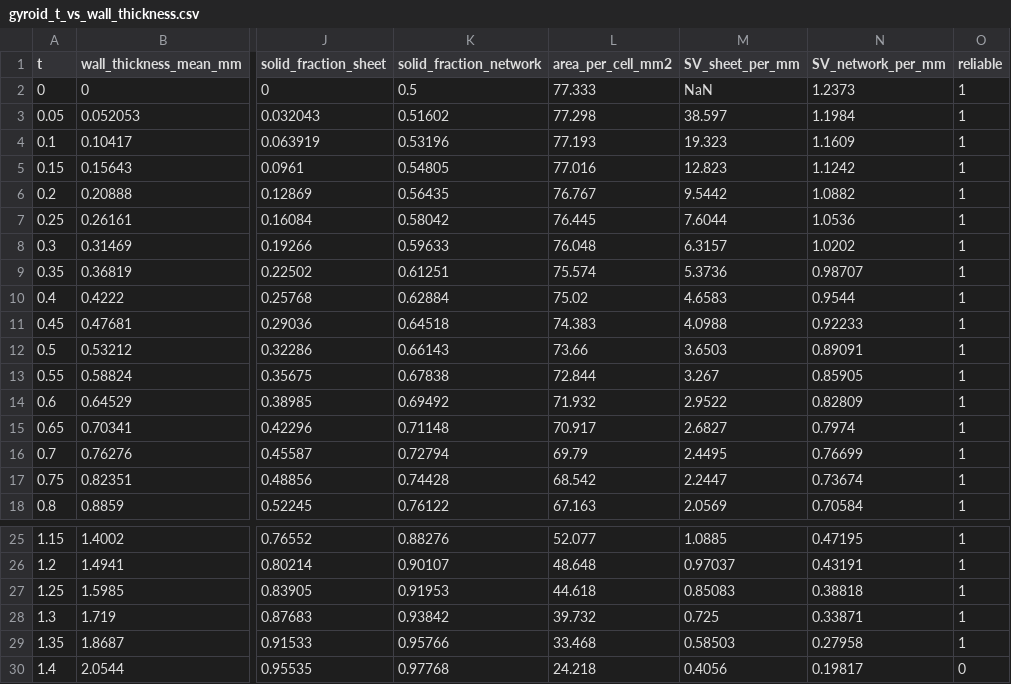
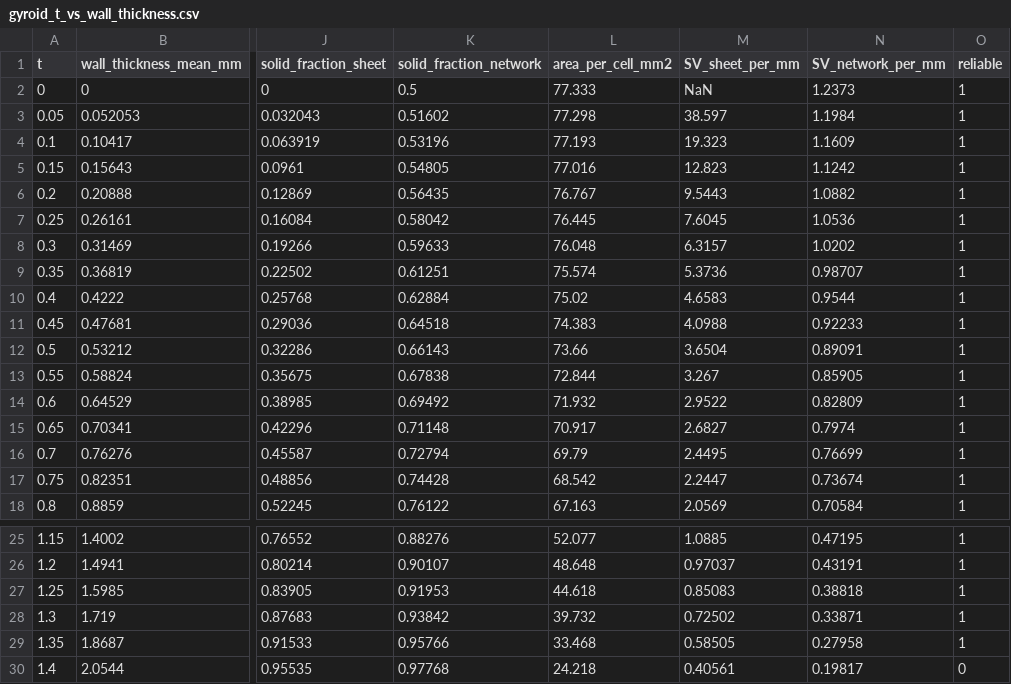
Before and after one commit to dylanfanselow/tpms-3d-curve-mapping, a CSV file: tpms-3d-curve-mapping/examples/results/gyroid_t_vs_wall_thickness.csv, drawn as a sheet; only a part is shown, gaps mark what is left out; the diff names each change by its address in the sheet, - before the commit and + after, or states it on an @@ line.

```diff
--- a/tpms-3d-curve-mapping/examples/results/gyroid_t_vs_wall_thickness.csv
+++ b/tpms-3d-curve-mapping/examples/results/gyroid_t_vs_wall_thickness.csv
-M6 (SV_sheet_per_mm): 9.5442
+M6 (SV_sheet_per_mm): 9.5443
-M7 (SV_sheet_per_mm): 7.6044
+M7 (SV_sheet_per_mm): 7.6045
-M12 (SV_sheet_per_mm): 3.6503
+M12 (SV_sheet_per_mm): 3.6504
-M28 (SV_sheet_per_mm): 0.725
+M28 (SV_sheet_per_mm): 0.72502
-M29 (SV_sheet_per_mm): 0.58503
+M29 (SV_sheet_per_mm): 0.58505
-M30 (SV_sheet_per_mm): 0.4056
+M30 (SV_sheet_per_mm): 0.40561
```
Also changed, not shown: tpms-3d-curve-mapping/examples/results/gyroid_curve_checks.csv, tpms-3d-curve-mapping/examples/results/gyroid_curve_descriptors_long.csv, 33 other files.
